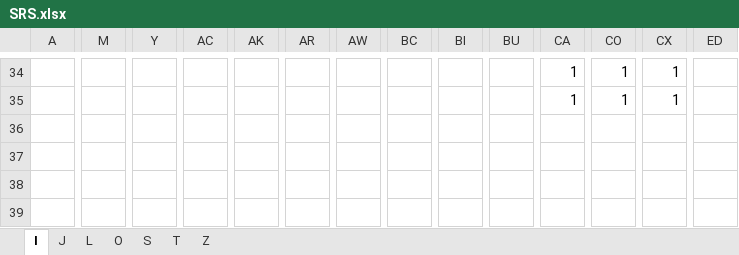
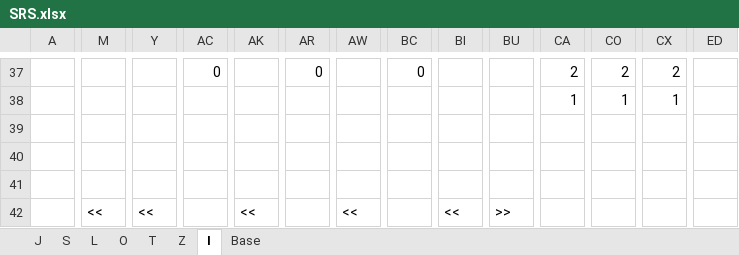
Before and after one commit to ConnorGDevelopment/Terrormino, an Excel workbook: Docs/SRS.xlsx, sheet I, drawn as a sheet; only a part is shown, gaps mark what is left out; values as stored, in another font and other column widths than the file's, no cell formats; removed rows and columns are numbered as before the commit, all else as after; rows hold the shown columns only; the diff covers the shown part only; the diff names each change by its address in the sheet, - before the commit and + after, or states it on an @@ line.

```diff
--- a/Docs/SRS.xlsx (sheet I)
+++ b/Docs/SRS.xlsx (sheet I)
@@ sheet tab unhidden: Base @@
@@ sheet tab order changed: J | S | L | O | T | Z | I | Base @@
-AC37: (empty)
+AC37: 0
-AR37: (empty)
+AR37: 0
-BC37: (empty)
+BC37: 0
-CA37: 1
+CA37: 2
-CO37: 1
+CO37: 2
-CX37: 1
+CX37: 2
-row 36: (empty)
+row 39: (empty)
-row 42: (empty)
+row 42:  | << | << |  | << |  | << |  | << | >>
+M42:N43 merged
+Y42:Z43 merged
+AK42:AL43 merged
+AW42:AX43 merged
+BI42:BJ43 merged
+BU42:BV43 merged
```
Also changed, not shown: 21 added rows, 16 removed rows, 4 moved rows, 45 edited cells and merged cells elsewhere in this sheet, sheet S, sheet Z, sheet T, sheet L, sheet J, sheet O, cell formats, formulas that keep their value, 9 other files.
